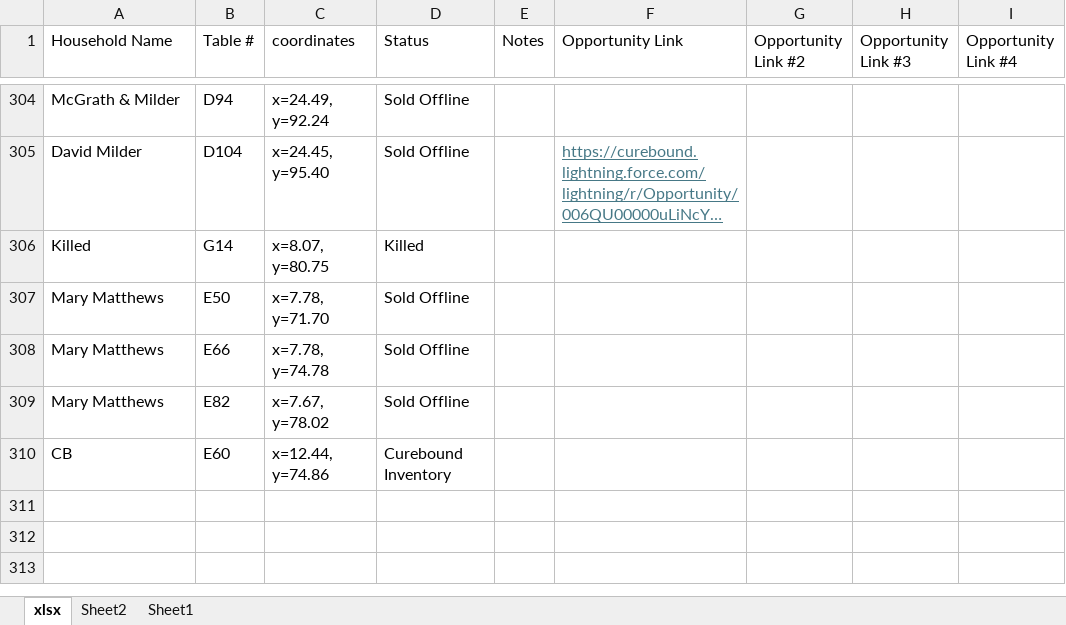
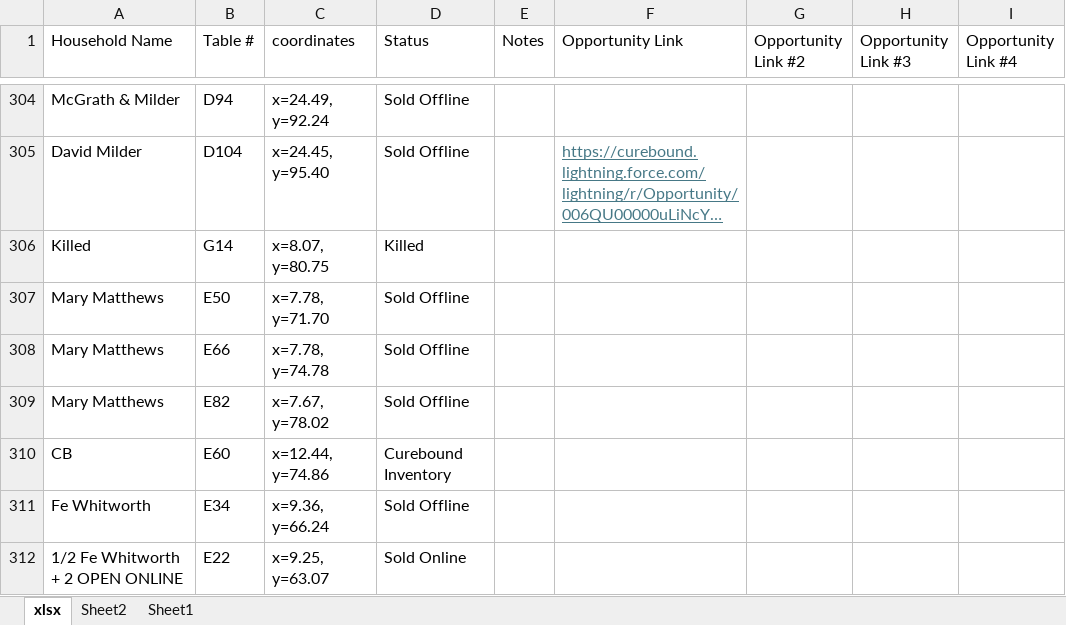
Before and after one commit to jestr-collab/TableTracker, an Excel workbook: Pinktabletrackerlocal.xlsx, sheet xlsx, drawn as a sheet; only a part is shown, gaps mark what is left out; long unchanged cells end in …; values as stored, in another font and other column widths than the file's, no borders; the diff names each change by its address in the sheet, - before the commit and + after, or states it on an @@ line.

Commit message:
Update local seating data

```diff
--- a/Pinktabletrackerlocal.xlsx (sheet xlsx)
+++ b/Pinktabletrackerlocal.xlsx (sheet xlsx)
+row 311: Fe Whitworth | E34 | x=9.36, y=66.24 | Sold Offline
+row 312: 1/2 Fe Whitworth + 2 OPEN ONLINE | E22 | x=9.25, y=63.07 | Sold Online
```
